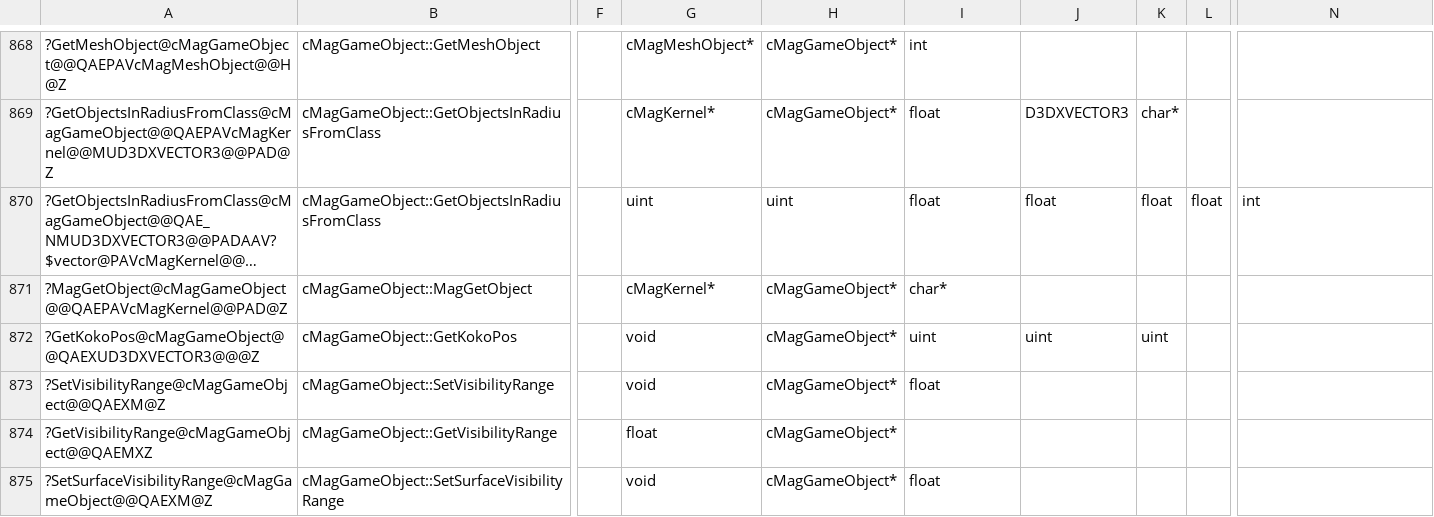
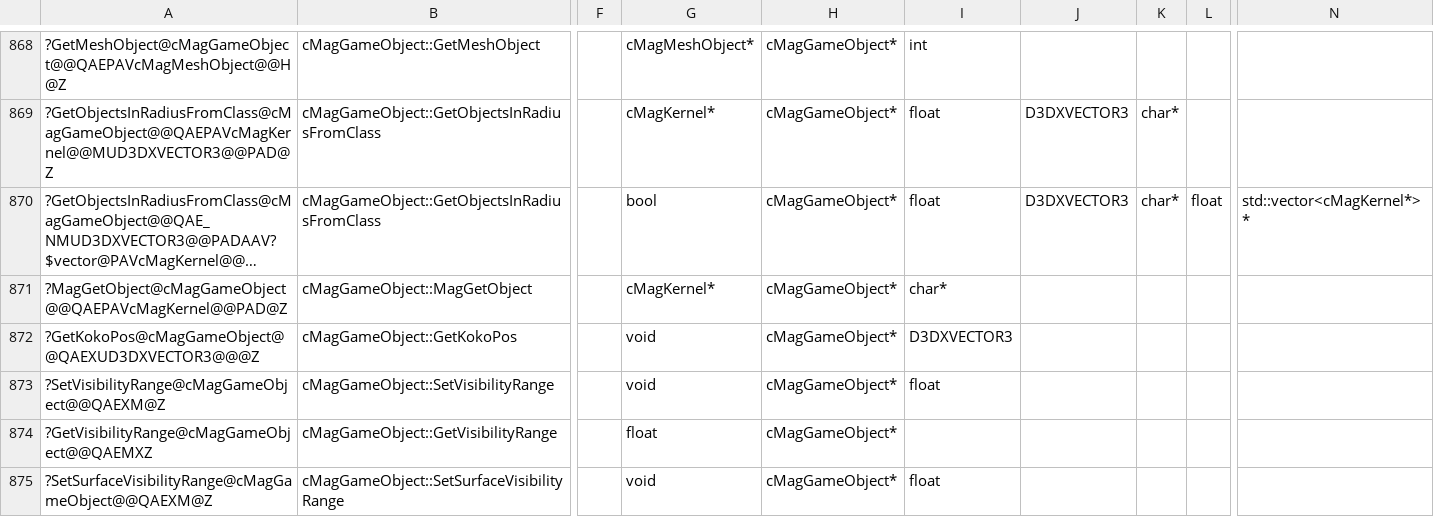
Before and after one commit to regratka/mkp, a CSV file: config/me2/mapping.csv, drawn as a sheet; only a part is shown, gaps mark what is left out; long unchanged cells end in …; the diff names each change by its address in the sheet, - before the commit and + after, or states it on an @@ line.

Commit message:
cMagGameObject progress

```diff
--- a/config/me2/mapping.csv
+++ b/config/me2/mapping.csv
-G870: uint
+G870: bool
-H870: uint
+H870: cMagGameObject*
-J870: float
+J870: D3DXVECTOR3
-K870: float
+K870: char*
-N870: int
+N870: std::vector<cMagKernel*>*
-I872: uint
+I872: D3DXVECTOR3
-J872: uint
+J872: (empty)
-K872: uint
+K872: (empty)
```
Also changed, not shown: 12 other files.
